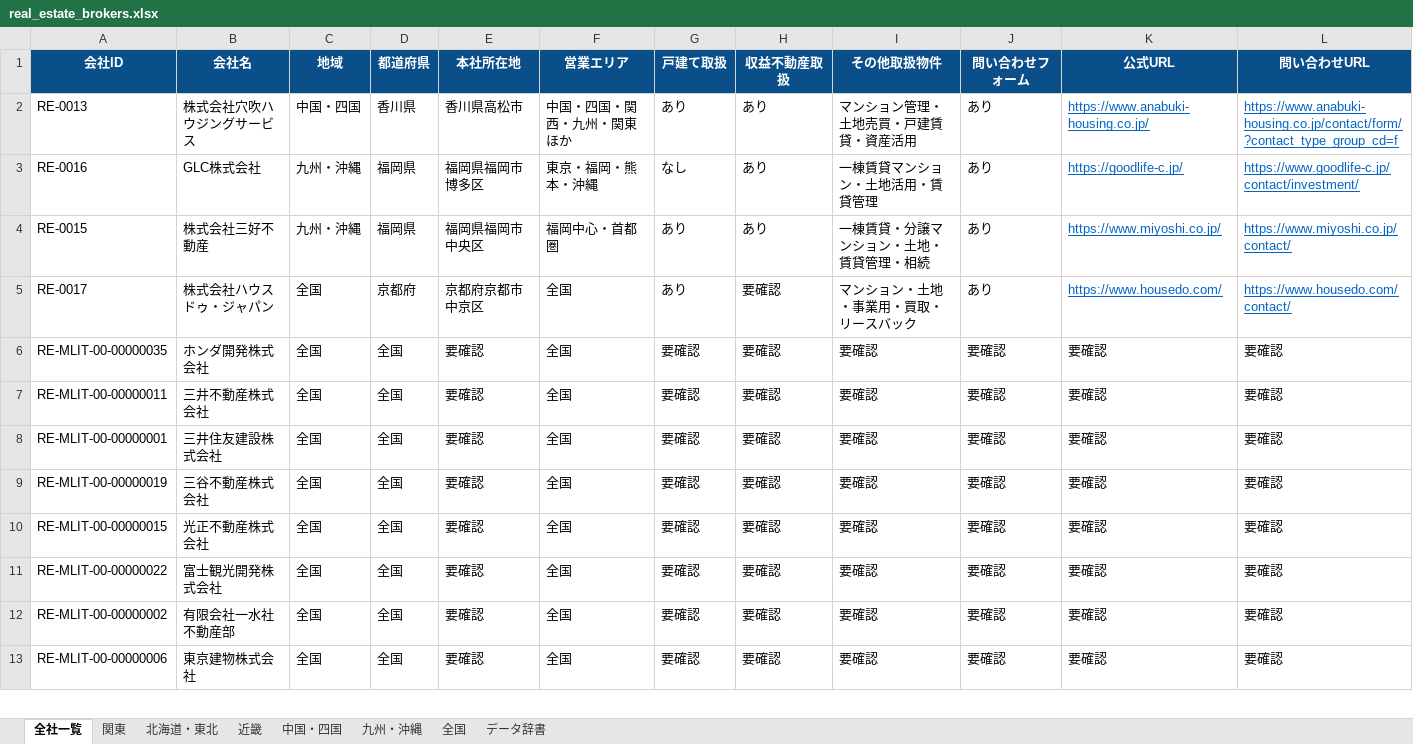
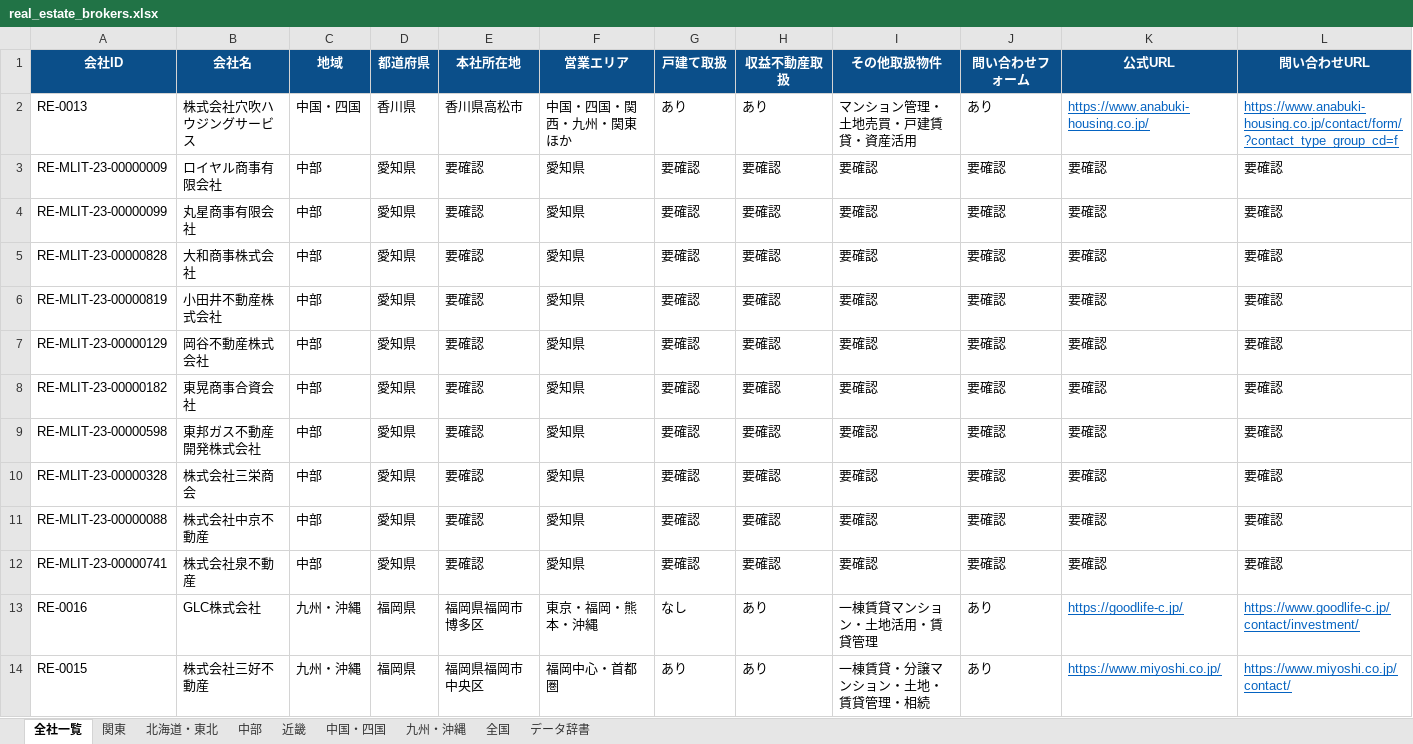
Before and after one commit to univcorp2-ctrl/japan-real-estate-broker-database, an Excel workbook: database/real_estate_brokers.xlsx, sheet 全社一覧, drawn as a sheet; only a part is shown; the shorter side is filled out with more unchanged rows; values as stored, in another font and other column widths than the file's, no borders; table styles not drawn; rows hold the shown columns only; the diff names each change by its address in the sheet, - before the commit and + after, or states it on an @@ line.

```diff
--- a/database/real_estate_brokers.xlsx (sheet 全社一覧)
+++ b/database/real_estate_brokers.xlsx (sheet 全社一覧)
+sheet tab: 中部
+row 3: RE-MLIT-23-00000009 | ロイヤル商事有限会社 | 中部 | 愛知県 | 要確認 | 愛知県 | 要確認 | 要確認 | 要確認 | 要確認 | 要確認 | 要確認
+row 4: RE-MLIT-23-00000099 | 丸星商事有限会社 | 中部 | 愛知県 | 要確認 | 愛知県 | 要確認 | 要確認 | 要確認 | 要確認 | 要確認 | 要確認
+row 5: RE-MLIT-23-00000828 | 大和商事株式会社 | 中部 | 愛知県 | 要確認 | 愛知県 | 要確認 | 要確認 | 要確認 | 要確認 | 要確認 | 要確認
+row 6: RE-MLIT-23-00000819 | 小田井不動産株式会社 | 中部 | 愛知県 | 要確認 | 愛知県 | 要確認 | 要確認 | 要確認 | 要確認 | 要確認 | 要確認
+row 7: RE-MLIT-23-00000129 | 岡谷不動産株式会社 | 中部 | 愛知県 | 要確認 | 愛知県 | 要確認 | 要確認 | 要確認 | 要確認 | 要確認 | 要確認
+row 8: RE-MLIT-23-00000182 | 東晃商事合資会社 | 中部 | 愛知県 | 要確認 | 愛知県 | 要確認 | 要確認 | 要確認 | 要確認 | 要確認 | 要確認
+row 9: RE-MLIT-23-00000598 | 東邦ガス不動産開発株式会社 | 中部 | 愛知県 | 要確認 | 愛知県 | 要確認 | 要確認 | 要確認 | 要確認 | 要確認 | 要確認
+row 10: RE-MLIT-23-00000328 | 株式会社三栄商会 | 中部 | 愛知県 | 要確認 | 愛知県 | 要確認 | 要確認 | 要確認 | 要確認 | 要確認 | 要確認
+row 11: RE-MLIT-23-00000088 | 株式会社中京不動産 | 中部 | 愛知県 | 要確認 | 愛知県 | 要確認 | 要確認 | 要確認 | 要確認 | 要確認 | 要確認
+row 12: RE-MLIT-23-00000741 | 株式会社泉不動産 | 中部 | 愛知県 | 要確認 | 愛知県 | 要確認 | 要確認 | 要確認 | 要確認 | 要確認 | 要確認
```
Also changed, not shown: 9 other files.
